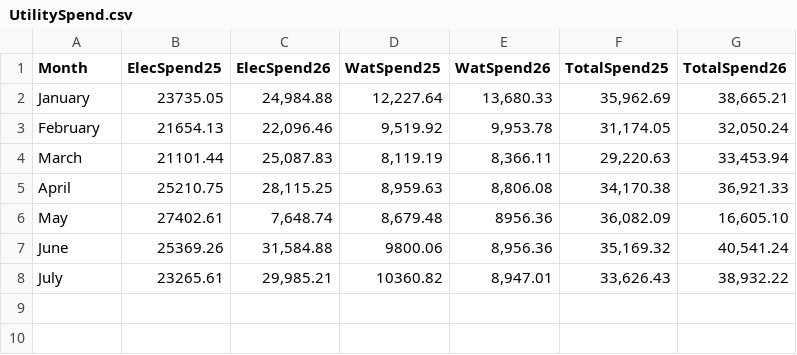
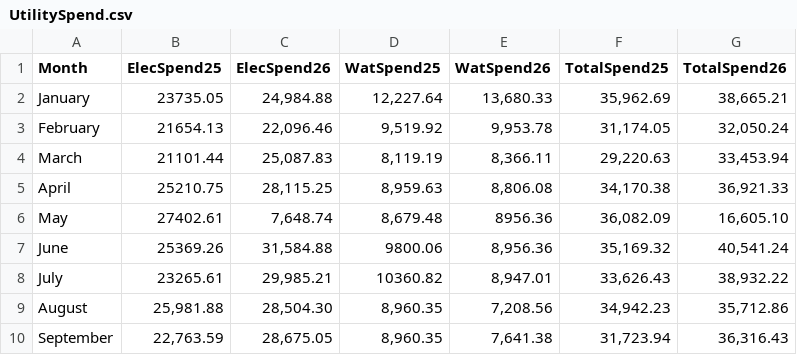
Before and after one commit to colleenxyu/MH_Dashboard, a CSV file: UtilitySpend.csv, drawn as a sheet.

```diff
--- a/UtilitySpend.csv
+++ b/UtilitySpend.csv
@@ -8 +8,3 @@ June,25369.26,"31,584.88",9800.06,"8,956.36","35,169.32","40,541.24"
 July,23265.61,"29,985.21",10360.82,"8,947.01","33,626.43","38,932.22"
+August,"25,981.88","28,504.30","8,960.35","7,208.56","34,942.23","35,712.86"
+September,"22,763.59","28,675.05","8,960.35","7,641.38","31,723.94","36,316.43"
```
Also changed, not shown: 26COGChart.csv, CostPerOrders.csv, 33 other files.
